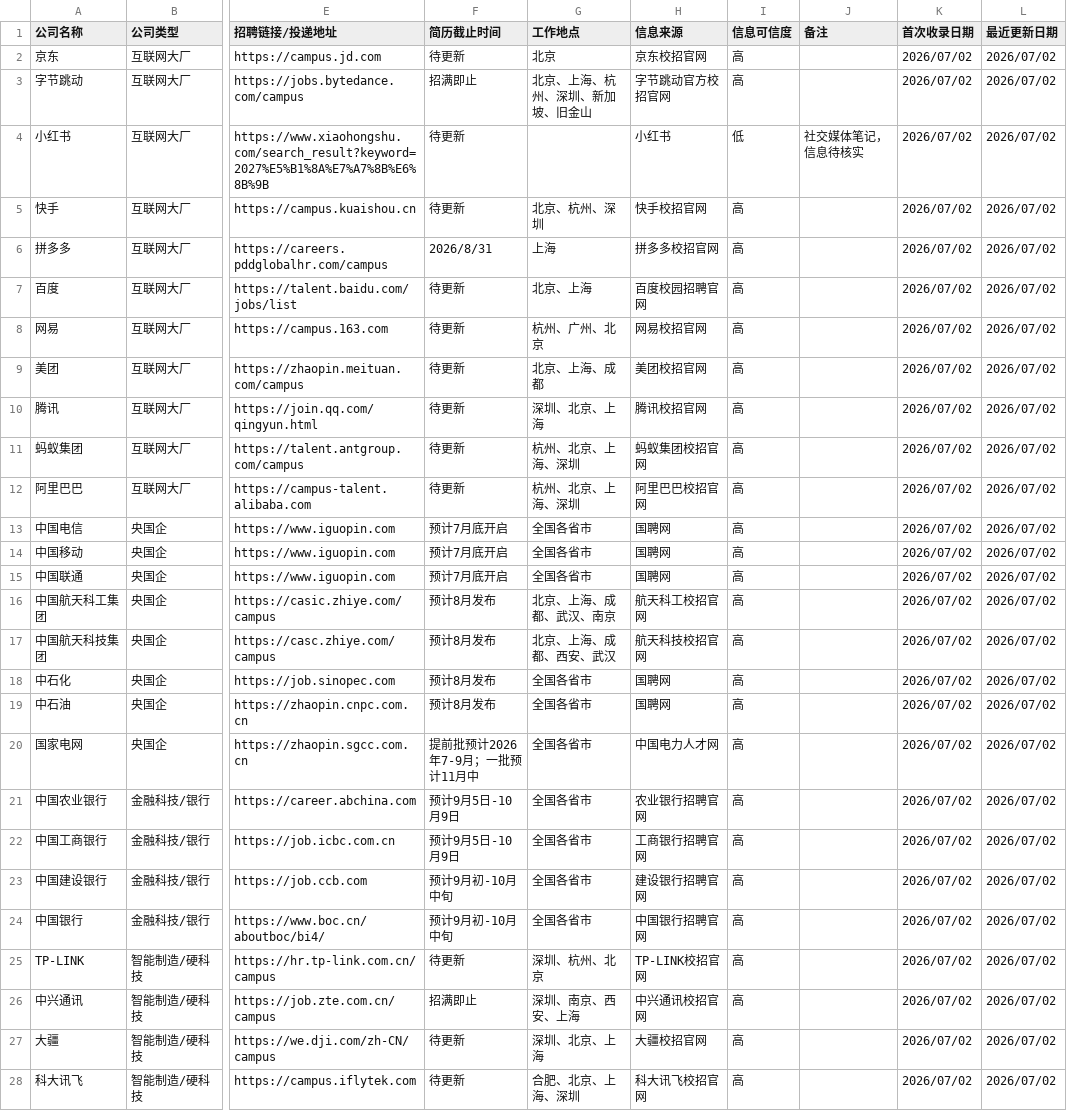
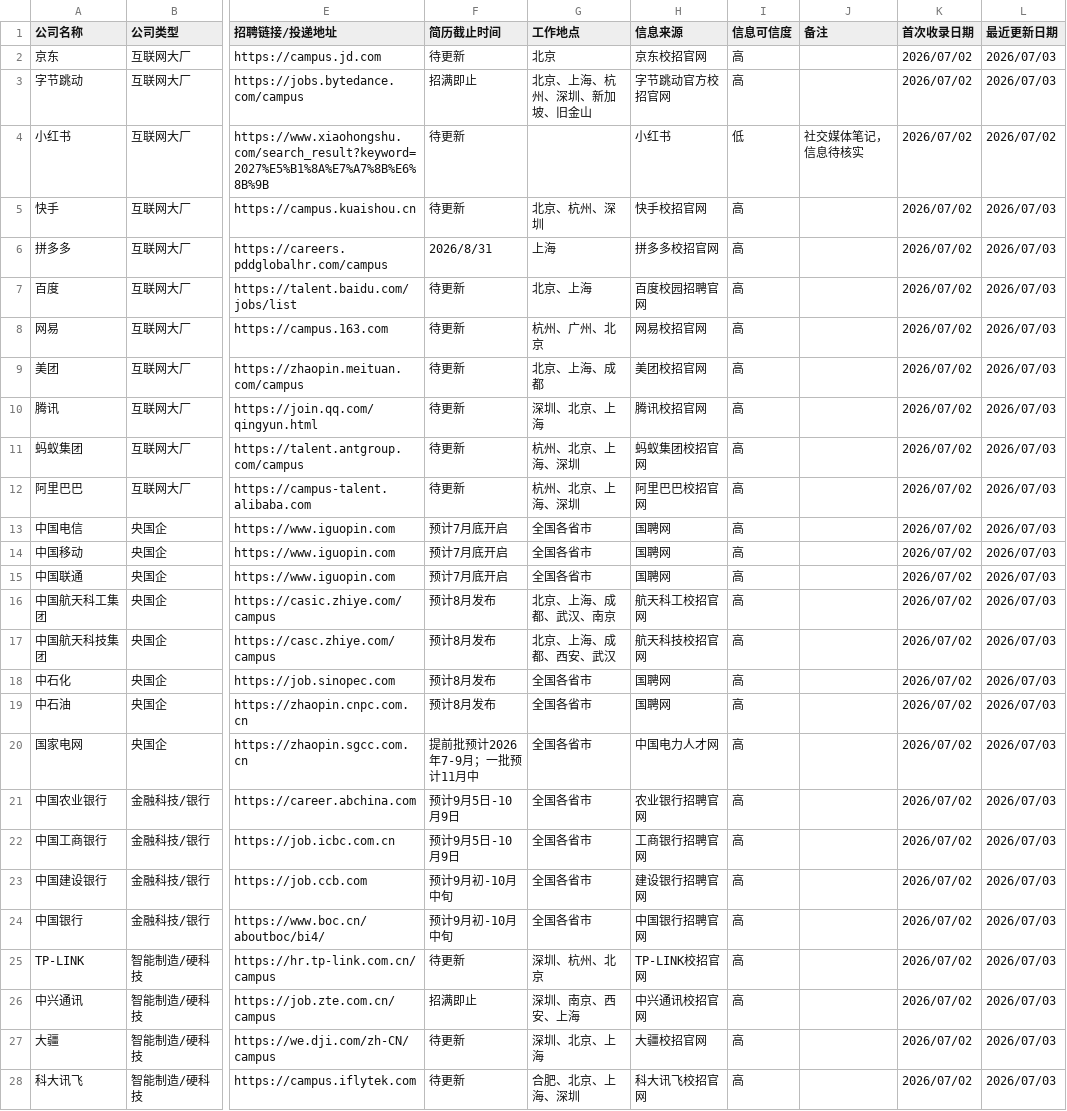
Before and after one commit to smyBJFU/zhaopin, a CSV file: 秋招公司累计汇总.csv, drawn as a sheet; only a part is shown, gaps mark what is left out; the diff covers the shown part only; the diff names each change by its address in the sheet, - before the commit and + after, or states it on an @@ line.

```diff
--- a/秋招公司累计汇总.csv
+++ b/秋招公司累计汇总.csv
-L2:L3 (最近更新日期): 2026/07/02
+L2:L3 (最近更新日期): 2026/07/03
-L5:L28 (最近更新日期): 2026/07/02
+L5:L28 (最近更新日期): 2026/07/03
```
Also changed, not shown: 9 edited cells elsewhere in this file, 2 other files.
